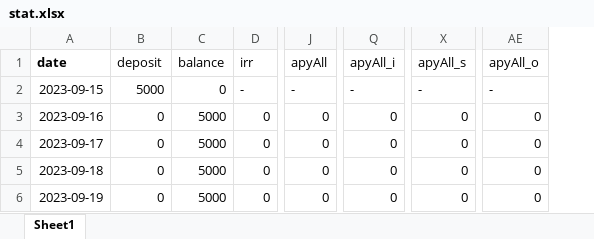
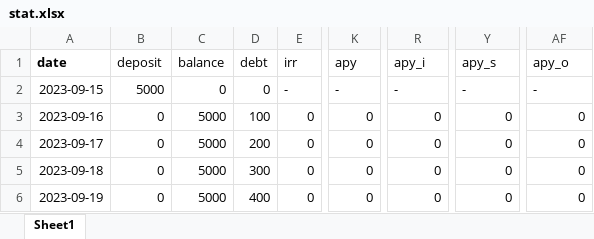
Before and after one commit to Kopilov/jl, an Excel workbook: stat.xlsx, sheet Sheet1, drawn as a sheet; only a part is shown, gaps mark what is left out; values as stored, in another font and other column widths than the file's, no borders; charts and pictures not drawn; addresses are those after the commit; the diff names each change by its address in the sheet, - before the commit and + after, or states it on an @@ line.

```diff
--- a/stat.xlsx (sheet Sheet1)
+++ b/stat.xlsx (sheet Sheet1)
+column D (debt), rows 2-6: 0 | 100 | 200 | 300 | 400
-K1: apyAll
+K1: apy
-R1: apyAll_i
+R1: apy_i
-Y1: apyAll_s
+Y1: apy_s
-AF1: apyAll_o
+AF1: apy_o
```
Also changed, not shown: charts or pictures, 2 other files.
